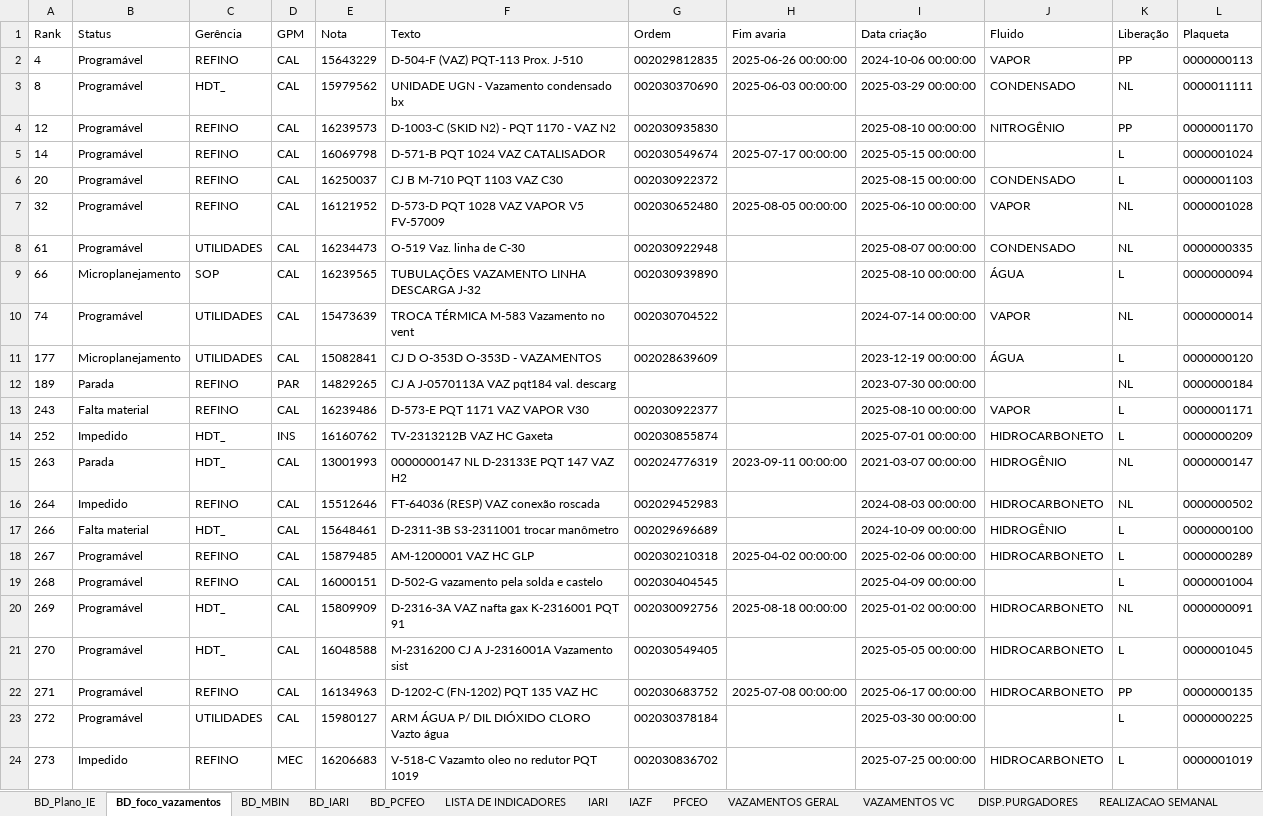
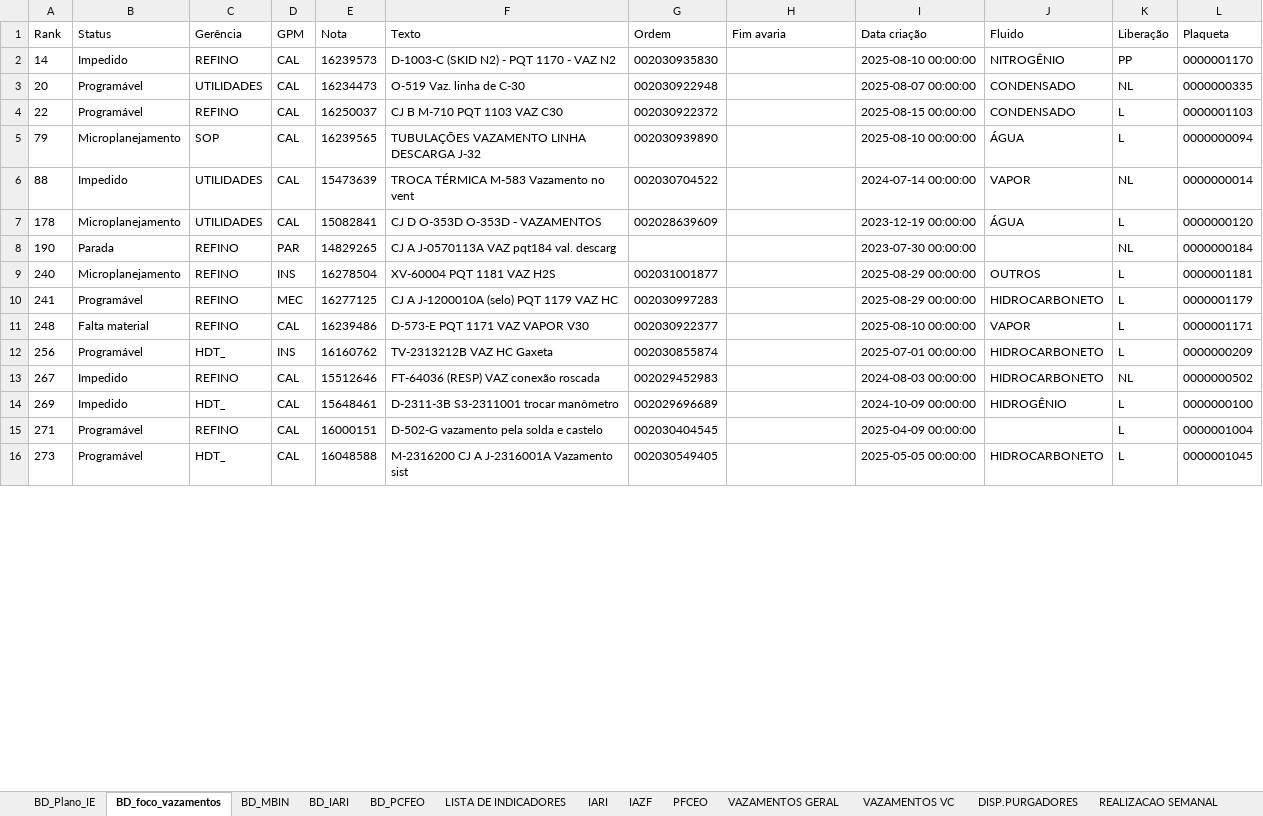
Before and after one commit to pedroklauber/Indicadores-C3, an Excel workbook: historico_recap.xlsx, sheet BD_foco_vazamentos, drawn as a sheet; only a part is shown; values as stored, in another font and other column widths than the file's, no borders; table styles not drawn; removed rows and columns are numbered as before the commit, all else as after; the diff covers the shown part only; the diff names each change by its address in the sheet, - before the commit and + after, or states it on an @@ line.

Commit message:
Add files via upload

```diff
--- a/historico_recap.xlsx (sheet BD_foco_vazamentos)
+++ b/historico_recap.xlsx (sheet BD_foco_vazamentos)
-row 2: 4 | Programável | REFINO | CAL | 15643229 | D-504-F (VAZ) PQT-113 Prox. J-510 | 002029812835 | 2025-06-26 00:00:00 | 2024-10-06 00:00:00 | VAPOR | PP | 0000000113
-row 3: 8 | Programável | HDT_ | CAL | 15979562 | UNIDADE UGN - Vazamento condensado bx | 002030370690 | 2025-06-03 00:00:00 | 2025-03-29 00:00:00 | CONDENSADO | NL | 0000011111
-A2 (Rank): 12
+A2 (Rank): 14
-B2 (Status): Programável
+B2 (Status): Impedido
-row 5: 14 | Programável | REFINO | CAL | 16069798 | D-571-B PQT 1024 VAZ CATALISADOR | 002030549674 | 2025-07-17 00:00:00 | 2025-05-15 00:00:00 |  | L | 0000001024
-row 6: 20 | Programável | REFINO | CAL | 16250037 | CJ B M-710 PQT 1103 VAZ C30 | 002030922372 |  | 2025-08-15 00:00:00 | CONDENSADO | L | 0000001103
-row 7: 32 | Programável | REFINO | CAL | 16121952 | D-573-D PQT 1028 VAZ VAPOR V5 FV-57009 | 002030652480 | 2025-08-05 00:00:00 | 2025-06-10 00:00:00 | VAPOR | NL | 0000001028
-A3 (Rank): 61
+A3 (Rank): 20
+row 4: 22 | Programável | REFINO | CAL | 16250037 | CJ B M-710 PQT 1103 VAZ C30 | 002030922372 |  | 2025-08-15 00:00:00 | CONDENSADO | L | 0000001103
-A5 (Rank): 66
+A5 (Rank): 79
-A6 (Rank): 74
+A6 (Rank): 88
-B6 (Status): Programável
+B6 (Status): Impedido
-A7 (Rank): 177
+A7 (Rank): 178
-A8 (Rank): 189
+A8 (Rank): 190
+row 9: 240 | Microplanejamento | REFINO | INS | 16278504 | XV-60004 PQT 1181 VAZ H2S | 002031001877 |  | 2025-08-29 00:00:00 | OUTROS | L | 0000001181
+row 10: 241 | Programável | REFINO | MEC | 16277125 | CJ A J-1200010A (selo) PQT 1179 VAZ HC | 002030997283 |  | 2025-08-29 00:00:00 | HIDROCARBONETO | L | 0000001179
-A11 (Rank): 243
+A11 (Rank): 248
-A12 (Rank): 252
+A12 (Rank): 256
-B12 (Status): Impedido
+B12 (Status): Programável
-row 15: 263 | Parada | HDT_ | CAL | 13001993 | 0000000147 NL D-23133E PQT 147 VAZ H2 | 002024776319 | 2023-09-11 00:00:00 | 2021-03-07 00:00:00 | HIDROGÊNIO | NL | 0000000147
-A13 (Rank): 264
+A13 (Rank): 267
-A14 (Rank): 266
+A14 (Rank): 269
-B14 (Status): Falta material
+B14 (Status): Impedido
-row 18: 267 | Programável | REFINO | CAL | 15879485 | AM-1200001 VAZ HC GLP | 002030210318 | 2025-04-02 00:00:00 | 2025-02-06 00:00:00 | HIDROCARBONETO | L | 0000000289
-A15 (Rank): 268
+A15 (Rank): 271
-row 20: 269 | Programável | HDT_ | CAL | 15809909 | D-2316-3A VAZ nafta gax K-2316001 PQT 91 | 002030092756 | 2025-08-18 00:00:00 | 2025-01-02 00:00:00 | HIDROCARBONETO | NL | 0000000091
-A16 (Rank): 270
+A16 (Rank): 273
-row 22: 271 | Programável | REFINO | CAL | 16134963 | D-1202-C (FN-1202) PQT 135 VAZ HC | 002030683752 | 2025-07-08 00:00:00 | 2025-06-17 00:00:00 | HIDROCARBONETO | PP | 0000000135
-row 23: 272 | Programável | UTILIDADES | CAL | 15980127 | ARM ÁGUA P/ DIL DIÓXIDO CLORO Vazto água | 002030378184 |  | 2025-03-30 00:00:00 |  | L | 0000000225
-row 24: 273 | Impedido | REFINO | MEC | 16206683 | V-518-C Vazamto oleo no redutor PQT 1019 | 002030836702 |  | 2025-07-25 00:00:00 | HIDROCARBONETO | L | 0000001019
```
Also changed, not shown: 14 added rows, 22 removed rows and 169 edited cells elsewhere in this sheet, sheet BD_IARI, sheet BD_PCFEO, sheet VAZAMENTOS GERAL, sheet VAZAMENTOS VC, sheet PFCEO, sheet REALIZACAO SEMANAL, 3 more sheets.
